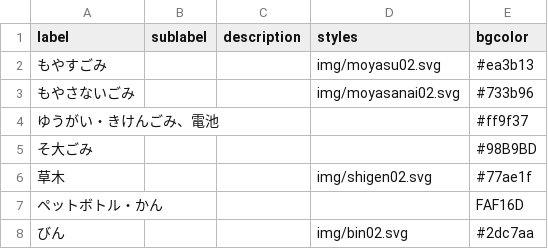
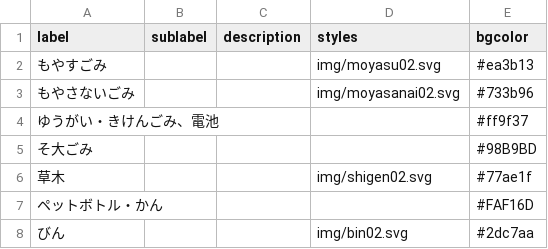
Before and after one commit to m-negishi/5374, a CSV file: data/description.csv, drawn as a sheet.

Commit message:
Update description.csv
色のデバッグ

```diff
--- a/data/description.csv
+++ b/data/description.csv
@@ -6,3 +6,3 @@ label,sublabel,description,styles,bgcolor
 草木,,,img/shigen02.svg,#77ae1f
-ペットボトル・かん,,,,FAF16D
+ペットボトル・かん,,,,#FAF16D
 びん,,,img/bin02.svg,#2dc7aa
```
